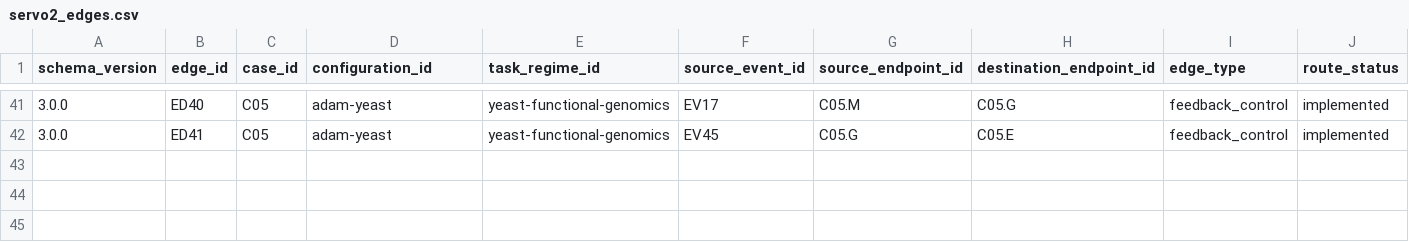
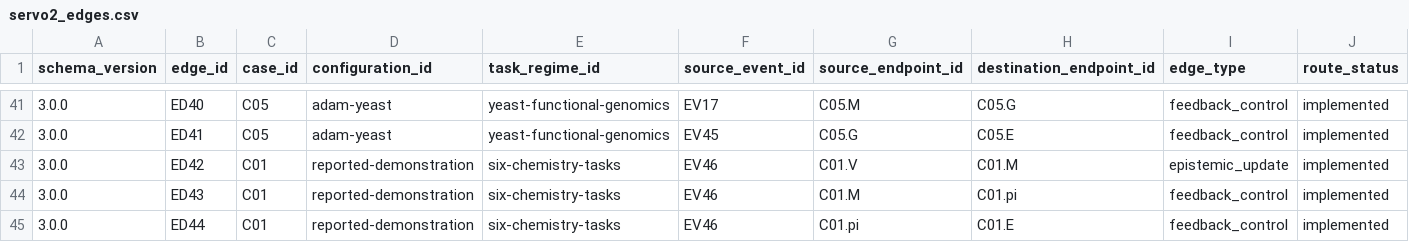
Before and after one commit to ysys143/servo-caisc2026, a CSV file: submission/analysis/servo2_edges.csv, drawn as a sheet; only a part is shown, gaps mark what is left out; rows hold the shown columns only; the diff names each change by its address in the sheet, - before the commit and + after, or states it on an @@ line.

```diff
--- a/submission/analysis/servo2_edges.csv
+++ b/submission/analysis/servo2_edges.csv
+row 43: 3.0.0 | ED42 | C01 | reported-demonstration | six-chemistry-tasks | EV46 | C01.V | C01.M | epistemic_update | implemented
+row 44: 3.0.0 | ED43 | C01 | reported-demonstration | six-chemistry-tasks | EV46 | C01.M | C01.pi | feedback_control | implemented
+row 45: 3.0.0 | ED44 | C01 | reported-demonstration | six-chemistry-tasks | EV46 | C01.pi | C01.E | feedback_control | implemented
```
Also changed, not shown: submission/analysis/servo2_closure_witnesses.csv, submission/analysis/servo2_events.csv, 24 other files.
